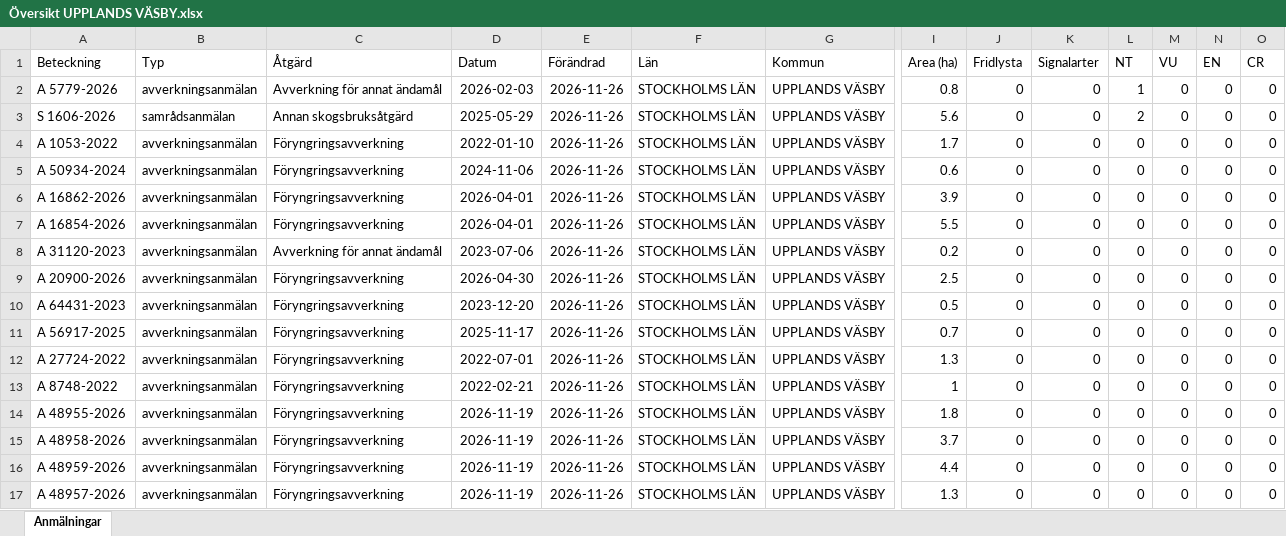
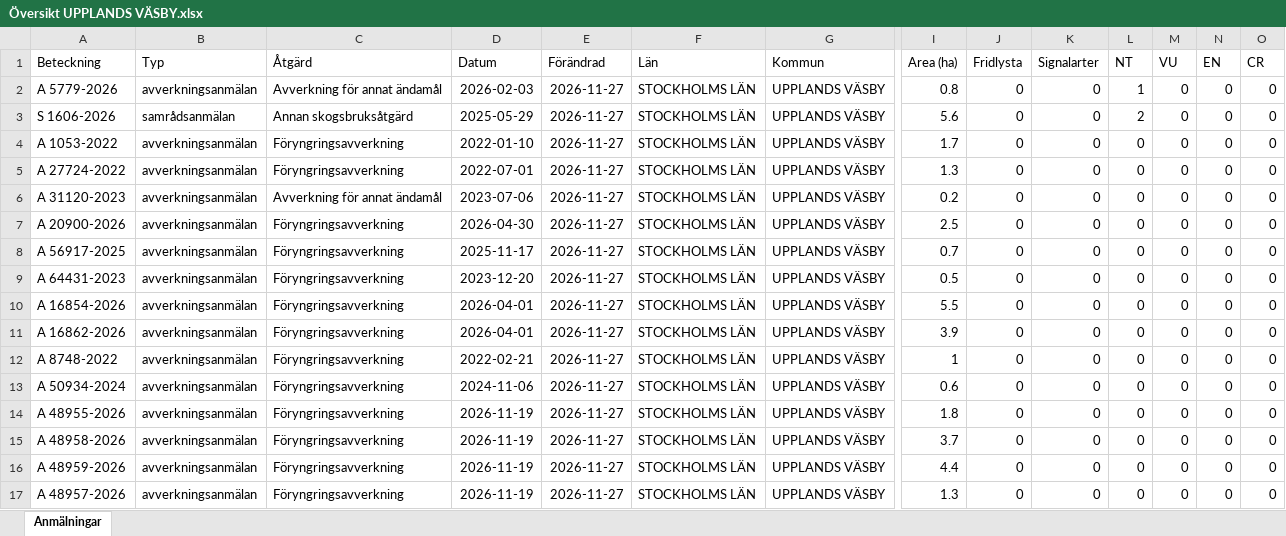
Before and after one commit to klasma/Logging_0114, an Excel workbook: Översikt UPPLANDS VÄSBY.xlsx, sheet Anmälningar, drawn as a sheet; only a part is shown, gaps mark what is left out; values as stored, in another font and other column widths than the file's, no borders; removed rows and columns are numbered as before the commit, all else as after; rows hold the shown columns only; the diff names each change by its address in the sheet, - before the commit and + after, or states it on an @@ line.

```diff
--- a/Översikt UPPLANDS VÄSBY.xlsx (sheet Anmälningar)
+++ b/Översikt UPPLANDS VÄSBY.xlsx (sheet Anmälningar)
-E2:E4 (Förändrad): 2026-11-26
+E2:E4 (Förändrad): 2026-11-27
-row 5: A 50934-2024 | avverkningsanmälan | Föryngringsavverkning | 2024-11-06 | 2026-11-26 | STOCKHOLMS LÄN | UPPLANDS VÄSBY | 0.6 | 0 | 0 | 0 | 0 | 0 | 0
-A5 (Beteckning): A 16862-2026
+A5 (Beteckning): A 27724-2022
-D5 (Datum): 2026-04-01
+D5 (Datum): 2022-07-01
-E5 (Förändrad): 2026-11-26
+E5 (Förändrad): 2026-11-27
-I5 (Area (ha)): 3.9
+I5 (Area (ha)): 1.3
-row 7: A 16854-2026 | avverkningsanmälan | Föryngringsavverkning | 2026-04-01 | 2026-11-26 | STOCKHOLMS LÄN | UPPLANDS VÄSBY | 5.5 | 0 | 0 | 0 | 0 | 0 | 0
-E6:E7 (Förändrad): 2026-11-26
+E6:E7 (Förändrad): 2026-11-27
+row 8: A 56917-2025 | avverkningsanmälan | Föryngringsavverkning | 2025-11-17 | 2026-11-27 | STOCKHOLMS LÄN | UPPLANDS VÄSBY | 0.7 | 0 | 0 | 0 | 0 | 0 | 0
-E9:E12 (Förändrad): 2026-11-26
+E9:E12 (Förändrad): 2026-11-27
-A10 (Beteckning): A 56917-2025
+A10 (Beteckning): A 16854-2026
-D10 (Datum): 2025-11-17
+D10 (Datum): 2026-04-01
-I10 (Area (ha)): 0.7
+I10 (Area (ha)): 5.5
-A11 (Beteckning): A 27724-2022
+A11 (Beteckning): A 16862-2026
-D11 (Datum): 2022-07-01
+D11 (Datum): 2026-04-01
-I11 (Area (ha)): 1.3
+I11 (Area (ha)): 3.9
+row 13: A 50934-2024 | avverkningsanmälan | Föryngringsavverkning | 2024-11-06 | 2026-11-27 | STOCKHOLMS LÄN | UPPLANDS VÄSBY | 0.6 | 0 | 0 | 0 | 0 | 0 | 0
-E14:E17 (Förändrad): 2026-11-26
+E14:E17 (Förändrad): 2026-11-27
```
Also changed, not shown: artfynd/A 5779-2026 artfynd.xlsx, artfynd/S 1606-2026 artfynd.xlsx, 9 other files.
